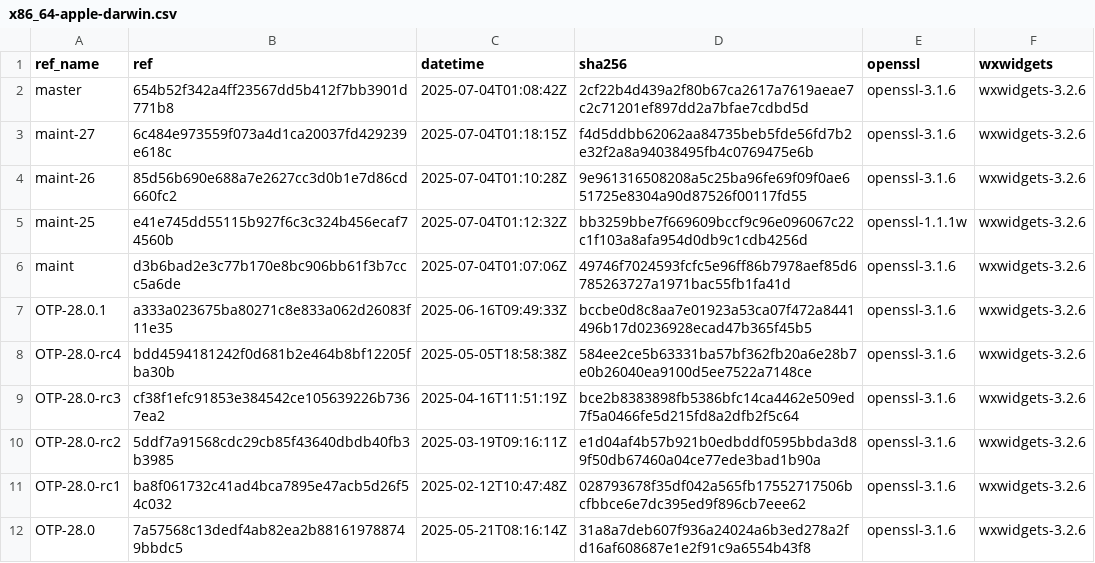
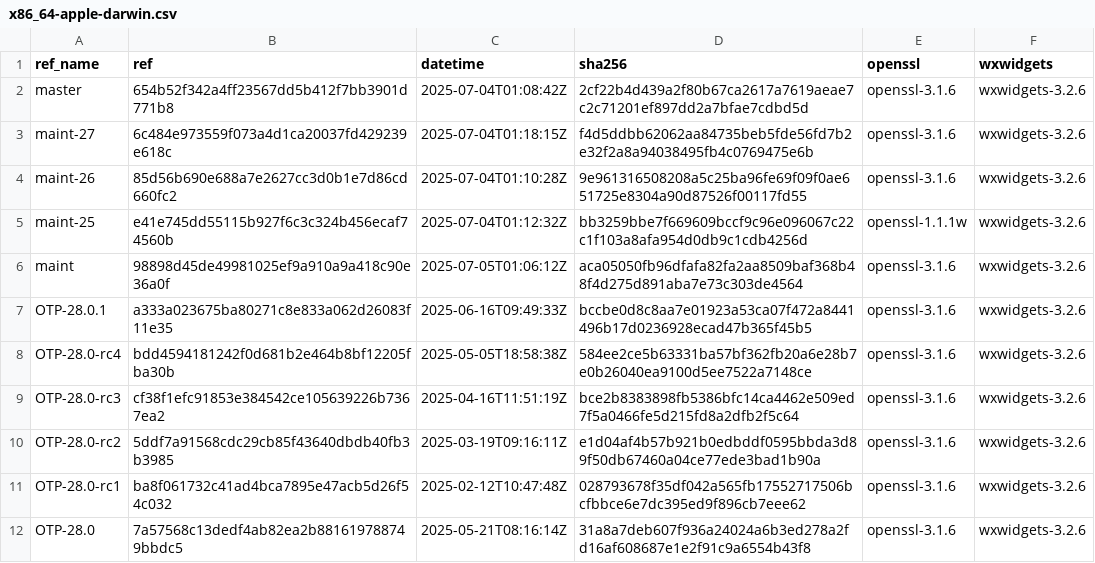
Before and after one commit to paulo-ferraz-oliveira/otp_builds, a CSV file: builds/x86_64-apple-darwin.csv, drawn as a sheet; only a part is shown.

```diff
--- a/builds/x86_64-apple-darwin.csv
+++ b/builds/x86_64-apple-darwin.csv
@@ -5,3 +5,3 @@ maint-26,85d56b690e688a7e2627cc3d0b1e7d86cd660fc2,2025-07-04T01:10:28Z,9e9613165
 maint-25,e41e745dd55115b927f6c3c324b456ecaf74560b,2025-07-04T01:12:32Z,bb3259bbe7f669609bccf9c96e096067c22c1f103a8afa954d0db9c1cdb4256d,openssl-1.1.1w,wxwidgets-3.2.6
-maint,d3b6bad2e3c77b170e8bc906bb61f3b7ccc5a6de,2025-07-04T01:07:06Z,49746f7024593fcfc5e96ff86b7978aef85d6785263727a1971bac55fb1fa41d,openssl-3.1.6,wxwidgets-3.2.6
+maint,98898d45de49981025ef9a910a9a418c90e36a0f,2025-07-05T01:06:12Z,aca05050fb96dfafa82fa2aa8509baf368b48f4d275d891aba7e73c303de4564,openssl-3.1.6,wxwidgets-3.2.6
 OTP-28.0.1,a333a023675ba80271c8e833a062d26083f11e35,2025-06-16T09:49:33Z,bccbe0d8c8aa7e01923a53ca07f472a8441496b17d0236928ecad47b365f45b5,openssl-3.1.6,wxwidgets-3.2.6
```
